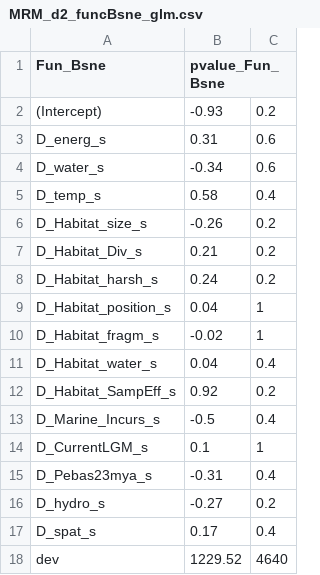
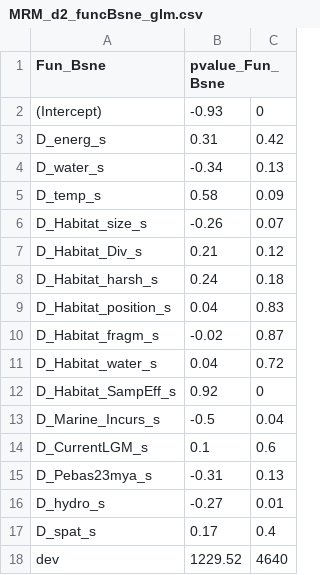
Before and after one commit to msversutdias/AmazonFISHBetaDiversity, a CSV file: MRM_d2_funcBsne_glm.csv, drawn as a sheet.

```diff
--- a/MRM_d2_funcBsne_glm.csv
+++ b/MRM_d2_funcBsne_glm.csv
@@ -1,17 +1,17 @@
 "Fun_Bsne";"pvalue_Fun_Bsne"
-"(Intercept)";-0.93;0.2
-"D_energ_s";0.31;0.6
-"D_water_s";-0.34;0.6
-"D_temp_s";0.58;0.4
-"D_Habitat_size_s";-0.26;0.2
-"D_Habitat_Div_s";0.21;0.2
-"D_Habitat_harsh_s";0.24;0.2
-"D_Habitat_position_s";0.04;1
-"D_Habitat_fragm_s";-0.02;1
-"D_Habitat_water_s";0.04;0.4
-"D_Habitat_SampEff_s";0.92;0.2
-"D_Marine_Incurs_s";-0.5;0.4
-"D_CurrentLGM_s";0.1;1
-"D_Pebas23mya_s";-0.31;0.4
-"D_hydro_s";-0.27;0.2
+"(Intercept)";-0.93;0
+"D_energ_s";0.31;0.42
+"D_water_s";-0.34;0.13
+"D_temp_s";0.58;0.09
+"D_Habitat_size_s";-0.26;0.07
+"D_Habitat_Div_s";0.21;0.12
+"D_Habitat_harsh_s";0.24;0.18
+"D_Habitat_position_s";0.04;0.83
+"D_Habitat_fragm_s";-0.02;0.87
+"D_Habitat_water_s";0.04;0.72
+"D_Habitat_SampEff_s";0.92;0
+"D_Marine_Incurs_s";-0.5;0.04
+"D_CurrentLGM_s";0.1;0.6
+"D_Pebas23mya_s";-0.31;0.13
+"D_hydro_s";-0.27;0.01
 "D_spat_s";0.17;0.4
```
Also changed, not shown: MRM_a2_taxoBsne_glm.csv, MRM_allMetrics_glm_2025_09.csv, 20 other files.
